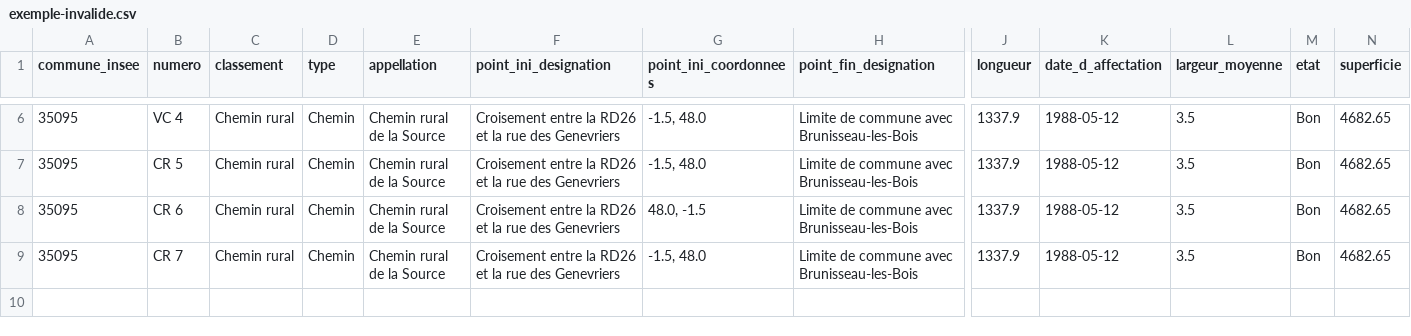
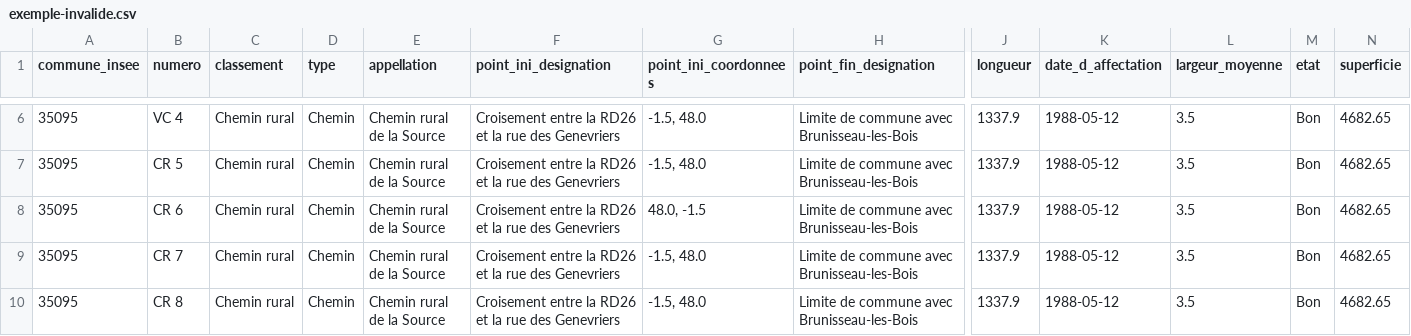
Before and after one commit to fab-geocommuns/schema_voirie_communale, a CSV file: exemple-invalide.csv, drawn as a sheet; only a part is shown, gaps mark what is left out; rows hold the shown columns only; the diff names each change by its address in the sheet, - before the commit and + after, or states it on an @@ line.

```diff
--- a/exemple-invalide.csv
+++ b/exemple-invalide.csv
+row 10: 35095 | CR 8 | Chemin rural | Chemin | Chemin rural de la Source | Croisement entre la RD26 et la rue des Genevriers | -1.5, 48.0 | Limite de commune avec Brunisseau-les-Bois | 1337.9 | 1988-05-12 | 3.5 | Bon | 4682.65
```
Also changed, not shown: 4 other files.
